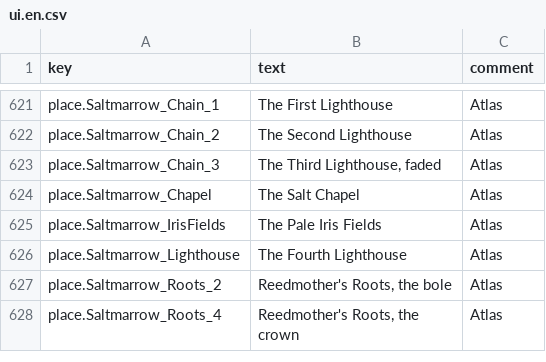
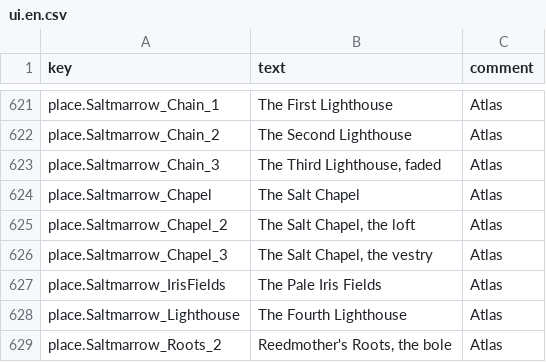
Before and after one commit to lakshgupta8/LastCartographer, a CSV file: LastCartographer/Assets/_Project/Settings/Localization/ui.en.csv, drawn as a sheet; only a part is shown, gaps mark what is left out; the shorter side is filled out with more unchanged rows; the diff names each change by its address in the sheet, - before the commit and + after, or states it on an @@ line.

```diff
--- a/LastCartographer/Assets/_Project/Settings/Localization/ui.en.csv
+++ b/LastCartographer/Assets/_Project/Settings/Localization/ui.en.csv
+row 625: place.Saltmarrow_Chapel_2 | The Salt Chapel, the loft | Atlas
+row 626: place.Saltmarrow_Chapel_3 | The Salt Chapel, the vestry | Atlas
```
Also changed, not shown: LastCartographer/Assets/_Project/Dialogue/Localisation/en-XA.csv, 23 other files.
